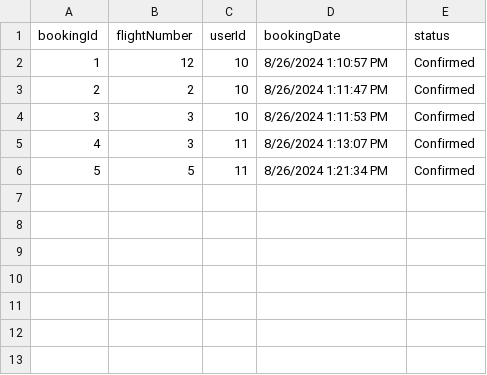
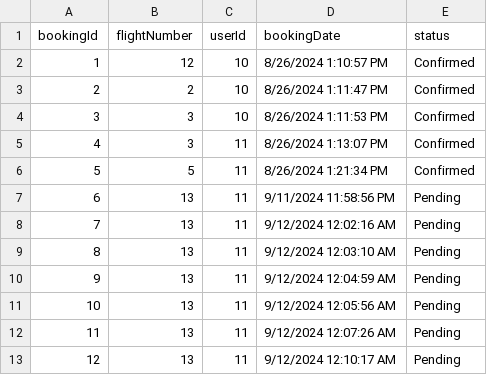
Before and after one commit to ObadaTah/Airport-Ticket-Booking-System, a CSV file: storage/bookings.csv, drawn as a sheet.

```diff
--- a/storage/bookings.csv
+++ b/storage/bookings.csv
@@ -6 +6,8 @@ bookingId,flightNumber,userId,bookingDate,status
 5,5,11,8/26/2024 1:21:34 PM,Confirmed
+6,13,11,9/11/2024 11:58:56 PM,Pending
+7,13,11,9/12/2024 12:02:16 AM,Pending
+8,13,11,9/12/2024 12:03:10 AM,Pending
+9,13,11,9/12/2024 12:04:59 AM,Pending
+10,13,11,9/12/2024 12:05:56 AM,Pending
+11,13,11,9/12/2024 12:07:26 AM,Pending
+12,13,11,9/12/2024 12:10:17 AM,Pending
```
Also changed, not shown: storage/flights.csv, 17 other files.
